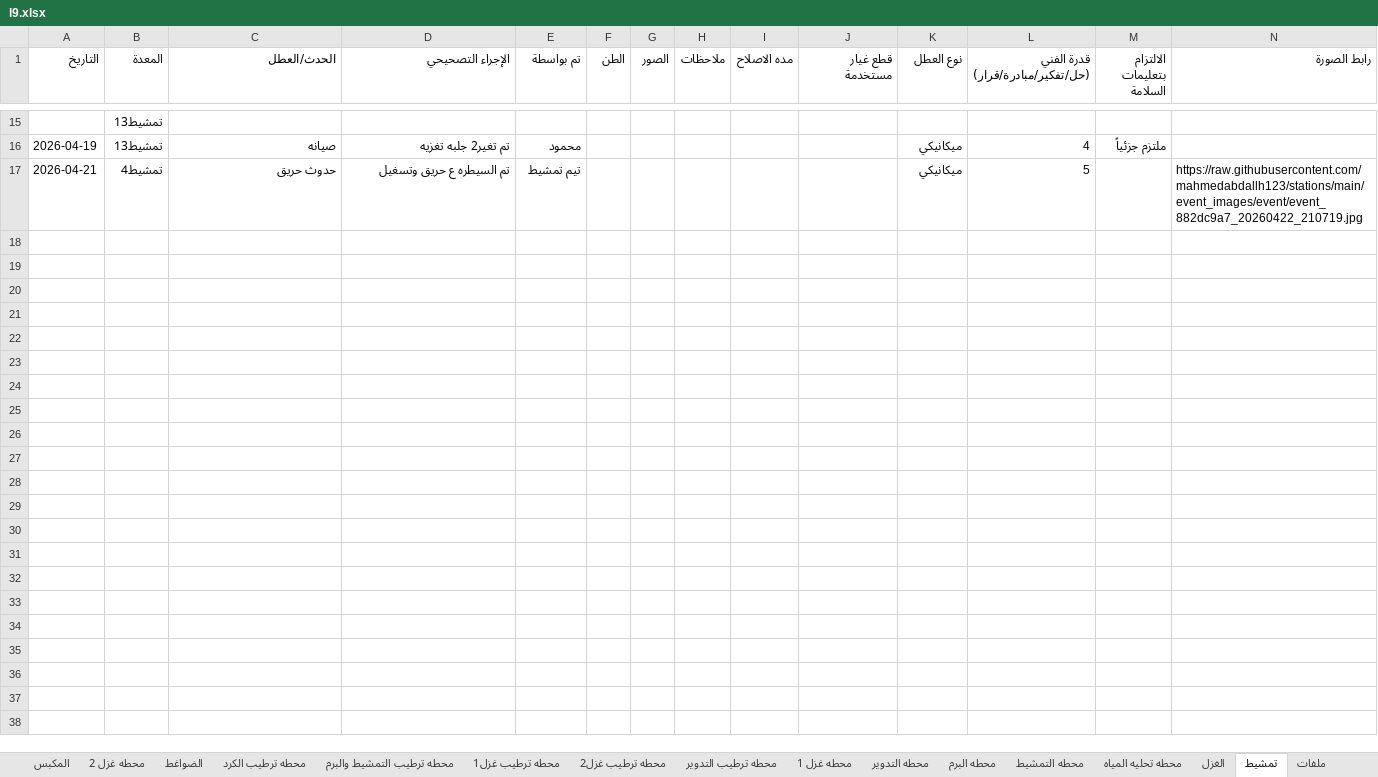
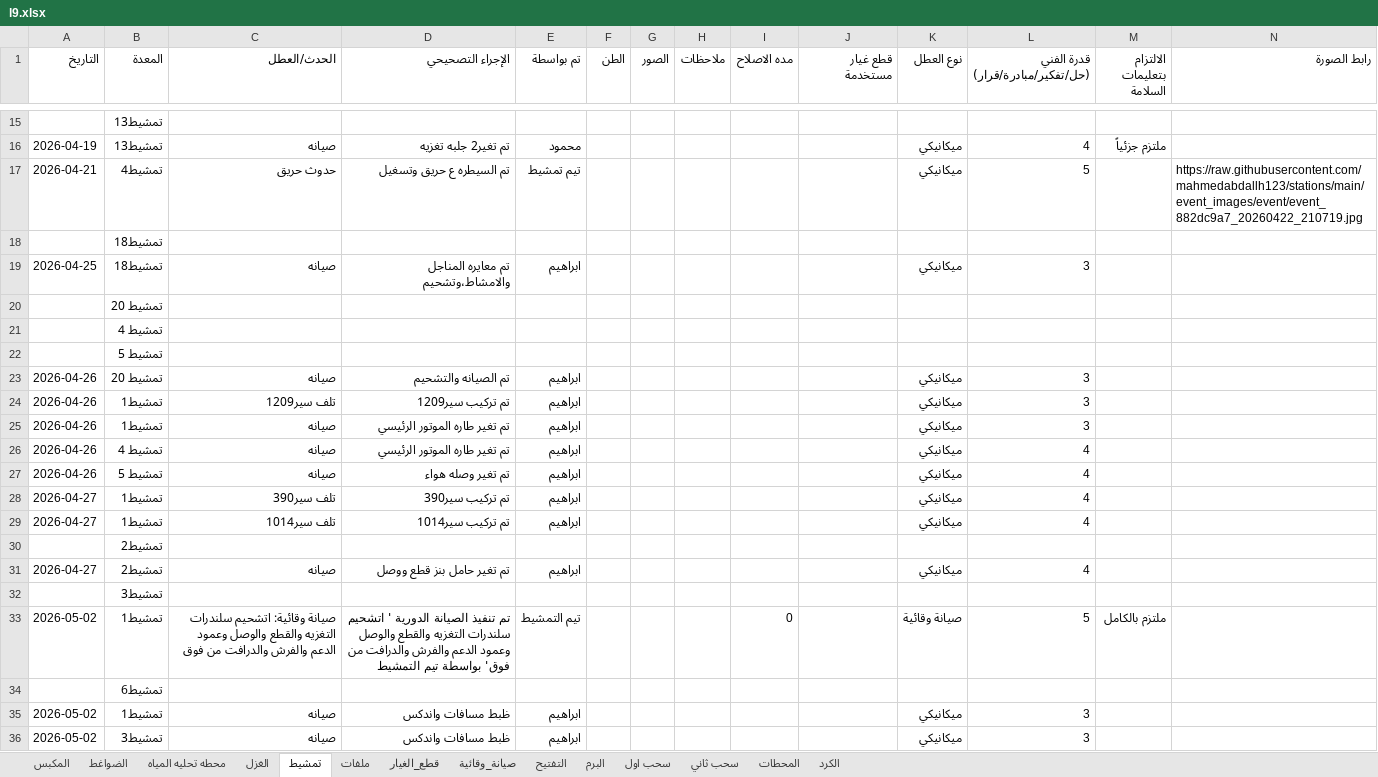
Before and after one commit to mahmedabdallh123/Elqds, an Excel workbook: l9.xlsx, sheet تمشيط, drawn as a sheet; only a part is shown, gaps mark what is left out; values as stored, in another font and other column widths than the file's, no borders; the diff covers the shown part only; the diff names each change by its address in the sheet, - before the commit and + after, or states it on an @@ line.

```diff
--- a/l9.xlsx (sheet تمشيط)
+++ b/l9.xlsx (sheet تمشيط)
-sheet tab: محطه غزل 2
-sheet tab: محطه ترطيب الكرد
-sheet tab: محطه ترطيب التمشيط والبرم
-sheet tab: محطه ترطيب غزل1
-sheet tab: محطه ترطيب غزل2
-sheet tab: محطه ترطيب التدوير
-sheet tab: محطه غزل 1
-sheet tab: محطه التدوير
-sheet tab: محطه البرم
-sheet tab: محطه التمشيط
+row 18:  | تمشيط18
+row 19: 2026-04-25 | تمشيط18 | صيانه | تم معايره المناجل والامشاط،وتشحيم | ابراهيم |  |  |  |  |  | ميكانيكي | 3
+row 20:  | تمشيط 20
+row 21:  | تمشيط 4
+row 22:  | تمشيط 5
+row 23: 2026-04-26 | تمشيط 20 | صيانه | تم الصيانه والتشحيم | ابراهيم |  |  |  |  |  | ميكانيكي | 3
+row 24: 2026-04-26 | تمشيط1 | تلف سير1209 | تم تركيب سير1209 | ابراهيم |  |  |  |  |  | ميكانيكي | 3
+row 25: 2026-04-26 | تمشيط1 | صيانه | تم تغير طاره الموتور الرئيسي | ابراهيم |  |  |  |  |  | ميكانيكي | 3
+row 26: 2026-04-26 | تمشيط 4 | صيانه | تم تغير طاره الموتور الرئيسي | ابراهيم |  |  |  |  |  | ميكانيكي | 4
+row 27: 2026-04-26 | تمشيط 5 | صيانه | تم تغير وصله هواء | ابراهيم |  |  |  |  |  | ميكانيكي | 4
+row 28: 2026-04-27 | تمشيط1 | تلف سير390 | تم تركيب سير390 | ابراهيم |  |  |  |  |  | ميكانيكي | 4
+row 29: 2026-04-27 | تمشيط1 | تلف سير1014 | تم تركيب سير1014 | ابراهيم |  |  |  |  |  | ميكانيكي | 4
+row 30:  | تمشيط2
+row 31: 2026-04-27 | تمشيط2 | صيانه | تم تغير حامل بنز قطع ووصل | ابراهيم |  |  |  |  |  | ميكانيكي | 4
+row 32:  | تمشيط3
+row 33: 2026-05-02 | تمشيط1 | صيانة وقائية: اتشحيم سلندرات التغزيه والقطع والوصل وعمود الدعم والفرش والدرافت من فوق | تم تنفيذ الصيانة الدورية ' اتشحيم سلندرات التغزيه والقطع والوصل وعمود الدعم والفرش والدرافت من فوق' بواسطة تيم التمشيط | تيم التمشيط |  |  |  | 0 |  | صيانة وقائية | 5 | ملتزم بالكامل
+row 34:  | تمشيط6
+row 35: 2026-05-02 | تمشيط1 | صيانه | ظبط مسافات واندكس | ابراهيم |  |  |  |  |  | ميكانيكي | 3
+row 36: 2026-05-02 | تمشيط3 | صيانه | ظبط مسافات واندكس | ابراهيم |  |  |  |  |  | ميكانيكي | 3
```
Also changed, not shown: 41 added rows elsewhere in this sheet, sheet الكرد, sheet صيانة_وقائية, sheet التفتيح, sheet قطع_الغيار, sheet المحطات, sheet المكبس, 5 more sheets, other sheet tabs.
